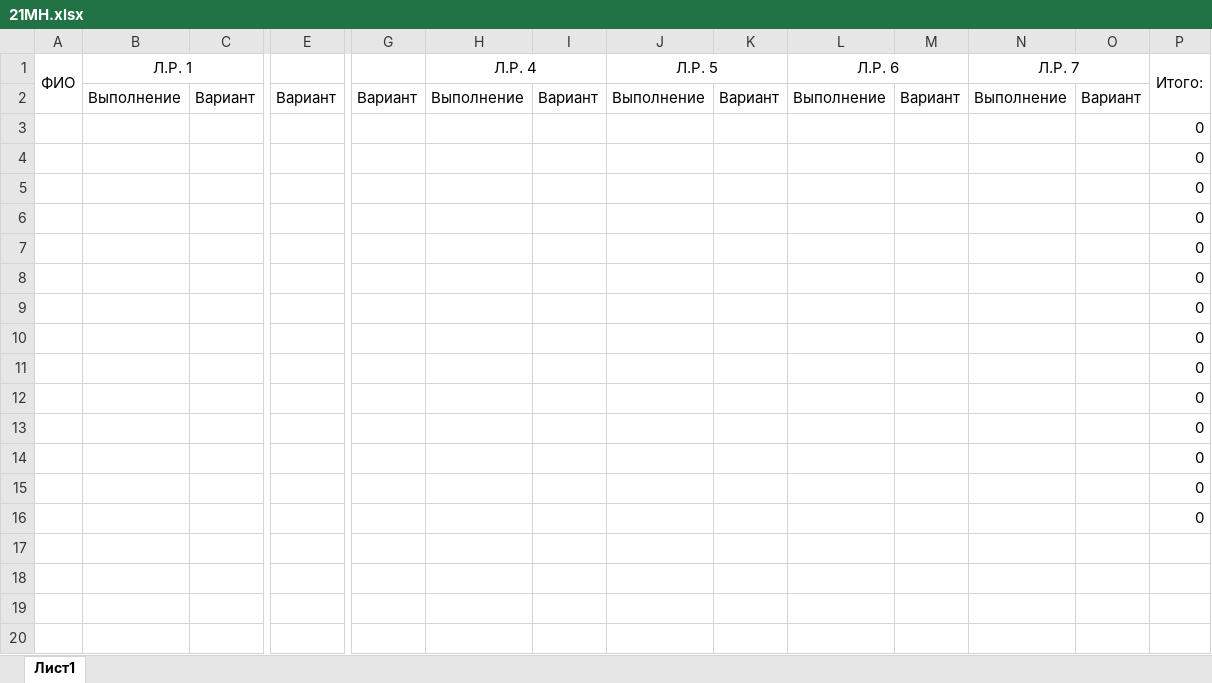
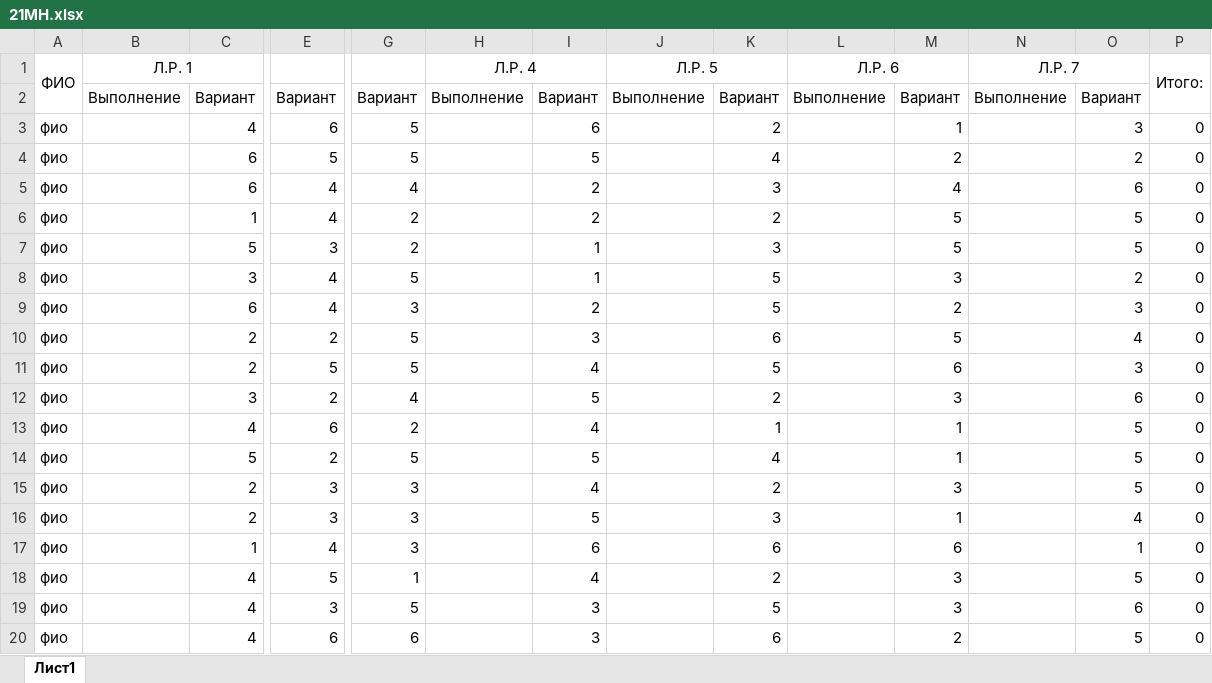
Before and after one commit to stebakov-i-n/OGU_Stebakov_it, an Excel workbook: 21MH.xlsx, sheet Лист1, drawn as a sheet; only a part is shown, gaps mark what is left out; values as stored, in another font and other column widths than the file's, no borders; charts and pictures not drawn; removed rows and columns are numbered as before the commit, all else as after; rows hold the shown columns only; the diff covers the shown part only; the diff names each change by its address in the sheet, - before the commit and + after, or states it on an @@ line.

Commit message:
Update table

```diff
--- a/21MH.xlsx (sheet Лист1)
+++ b/21MH.xlsx (sheet Лист1)
-row 3:  |  |  |  |  |  |  |  |  |  |  |  |  | 0
-row 4:  |  |  |  |  |  |  |  |  |  |  |  |  | 0
-row 5:  |  |  |  |  |  |  |  |  |  |  |  |  | 0
-row 6:  |  |  |  |  |  |  |  |  |  |  |  |  | 0
-row 7:  |  |  |  |  |  |  |  |  |  |  |  |  | 0
-row 8:  |  |  |  |  |  |  |  |  |  |  |  |  | 0
-row 9:  |  |  |  |  |  |  |  |  |  |  |  |  | 0
-row 10:  |  |  |  |  |  |  |  |  |  |  |  |  | 0
-row 11:  |  |  |  |  |  |  |  |  |  |  |  |  | 0
-row 12:  |  |  |  |  |  |  |  |  |  |  |  |  | 0
-row 13:  |  |  |  |  |  |  |  |  |  |  |  |  | 0
-row 14:  |  |  |  |  |  |  |  |  |  |  |  |  | 0
-row 15:  |  |  |  |  |  |  |  |  |  |  |  |  | 0
-row 16:  |  |  |  |  |  |  |  |  |  |  |  |  | 0
+row 3: фио |  | 4 | 6 | 5 |  | 6 |  | 2 |  | 1 |  | 3 | 0
+row 4: фио |  | 6 | 5 | 5 |  | 5 |  | 4 |  | 2 |  | 2 | 0
+row 5: фио |  | 6 | 4 | 4 |  | 2 |  | 3 |  | 4 |  | 6 | 0
+row 6: фио |  | 1 | 4 | 2 |  | 2 |  | 2 |  | 5 |  | 5 | 0
+row 7: фио |  | 5 | 3 | 2 |  | 1 |  | 3 |  | 5 |  | 5 | 0
+row 8: фио |  | 3 | 4 | 5 |  | 1 |  | 5 |  | 3 |  | 2 | 0
+row 9: фио |  | 6 | 4 | 3 |  | 2 |  | 5 |  | 2 |  | 3 | 0
+row 10: фио |  | 2 | 2 | 5 |  | 3 |  | 6 |  | 5 |  | 4 | 0
+row 11: фио |  | 2 | 5 | 5 |  | 4 |  | 5 |  | 6 |  | 3 | 0
+row 12: фио |  | 3 | 2 | 4 |  | 5 |  | 2 |  | 3 |  | 6 | 0
+row 13: фио |  | 4 | 6 | 2 |  | 4 |  | 1 |  | 1 |  | 5 | 0
+row 14: фио |  | 5 | 2 | 5 |  | 5 |  | 4 |  | 1 |  | 5 | 0
+row 15: фио |  | 2 | 3 | 3 |  | 4 |  | 2 |  | 3 |  | 5 | 0
+row 16: фио |  | 2 | 3 | 3 |  | 5 |  | 3 |  | 1 |  | 4 | 0
+row 17: фио |  | 1 | 4 | 3 |  | 6 |  | 6 |  | 6 |  | 1 | 0
+row 18: фио |  | 4 | 5 | 1 |  | 4 |  | 2 |  | 3 |  | 5 | 0
+row 19: фио |  | 4 | 3 | 5 |  | 3 |  | 5 |  | 3 |  | 6 | 0
+row 20: фио |  | 4 | 6 | 6 |  | 3 |  | 6 |  | 2 |  | 5 | 0
```
Also changed, not shown: 4 added rows elsewhere in this sheet, charts or pictures.
